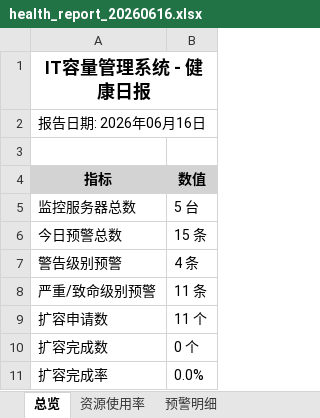
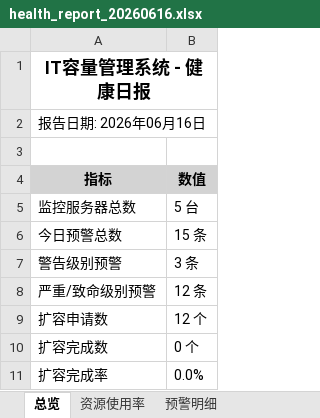
Before and after one commit to 717441128-21699/y-0601-513, an Excel workbook: exports/health_report_20260616.xlsx, sheet 总览, drawn as a sheet; values as stored, in another font and other column widths than the file's, no borders; the diff names each change by its address in the sheet, - before the commit and + after, or states it on an @@ line.

```diff
--- a/exports/health_report_20260616.xlsx (sheet 总览)
+++ b/exports/health_report_20260616.xlsx (sheet 总览)
-B7 (数值): 4 条
+B7 (数值): 3 条
-B8 (数值): 11 条
+B8 (数值): 12 条
-B9 (数值): 11 个
+B9 (数值): 12 个
```
Also changed, not shown: sheet 预警明细, exports/health_report_monthly_20260616.xlsx, exports/health_report_weekly_20260616.xlsx, 14 other files.
